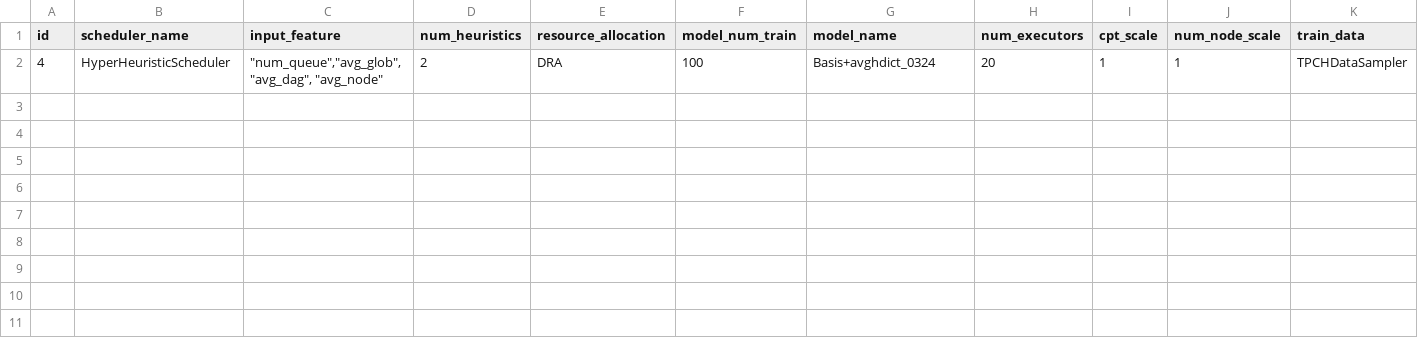
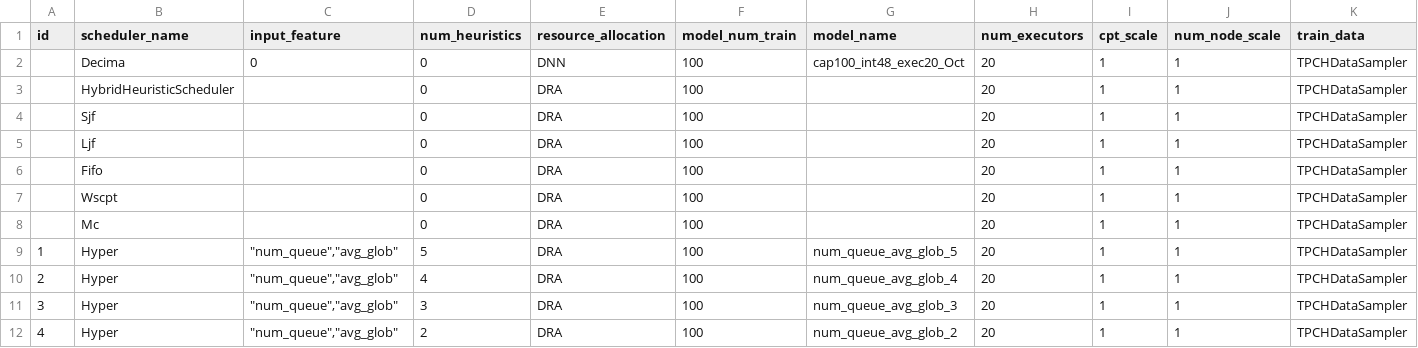
Before and after one commit to jshin48/spark-sched-sim_v1-main, a CSV file: results/2025/ex_list.csv, drawn as a sheet; only a part is shown; addresses are those after the commit; rows hold the shown columns only; the diff names each change by its address in the sheet, - before the commit and + after, or states it on an @@ line.

```diff
--- a/results/2025/ex_list.csv
+++ b/results/2025/ex_list.csv
+row 2:  | Decima | 0 | 0 | DNN | 100 | cap100_int48_exec20_Oct | 20 | 1 | 1 | TPCHDataSampler
+row 3:  | HybridHeuristicScheduler |  | 0 | DRA | 100 |  | 20 | 1 | 1 | TPCHDataSampler
+row 4:  | Sjf |  | 0 | DRA | 100 |  | 20 | 1 | 1 | TPCHDataSampler
+row 5:  | Ljf |  | 0 | DRA | 100 |  | 20 | 1 | 1 | TPCHDataSampler
+row 6:  | Fifo |  | 0 | DRA | 100 |  | 20 | 1 | 1 | TPCHDataSampler
+row 7:  | Wscpt |  | 0 | DRA | 100 |  | 20 | 1 | 1 | TPCHDataSampler
+row 8:  | Mc |  | 0 | DRA | 100 |  | 20 | 1 | 1 | TPCHDataSampler
+row 9: 1 | Hyper | "num_queue","avg_glob" | 5 | DRA | 100 | num_queue_avg_glob_5 | 20 | 1 | 1 | TPCHDataSampler
+row 10: 2 | Hyper | "num_queue","avg_glob" | 4 | DRA | 100 | num_queue_avg_glob_4 | 20 | 1 | 1 | TPCHDataSampler
+row 11: 3 | Hyper | "num_queue","avg_glob" | 3 | DRA | 100 | num_queue_avg_glob_3 | 20 | 1 | 1 | TPCHDataSampler
-B12 (scheduler_name): HyperHeuristicScheduler
+B12 (scheduler_name): Hyper
-C12 (input_feature): "num_queue","avg_glob", "avg_dag", "avg_node"
+C12 (input_feature): "num_queue","avg_glob"
-G12 (model_name): Basis+avghdict_0324
+G12 (model_name): num_queue_avg_glob_2
```
Also changed, not shown: 12 other files.
